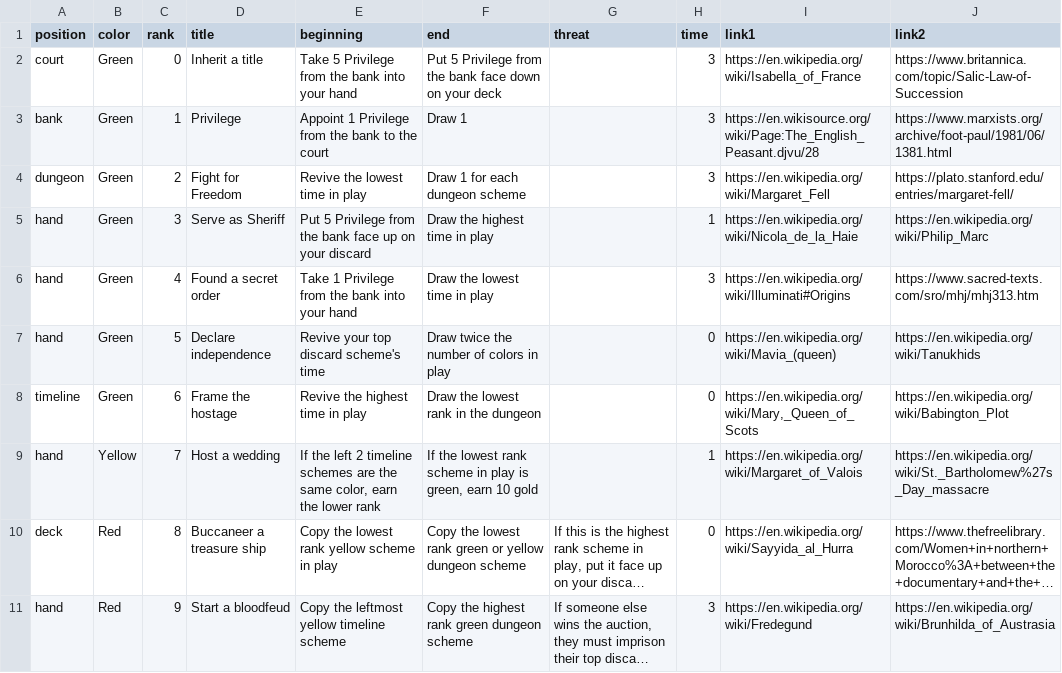
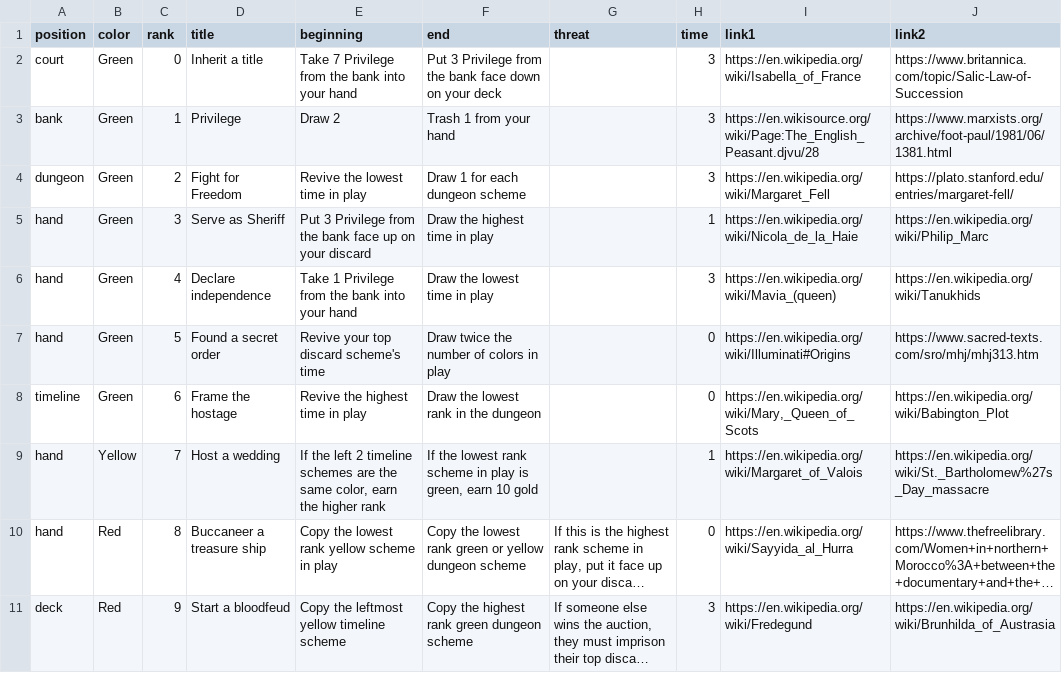
Before and after one commit to davidystephenson/empress, a CSV file: plots.csv, drawn as a sheet; only a part is shown; long unchanged cells end in …; the diff covers the shown part only; the diff names each change by its address in the sheet, - before the commit and + after, or states it on an @@ line.

Commit message:
Update plots

```diff
--- a/plots.csv
+++ b/plots.csv
-E2 (beginning): Take 5 Privilege from the bank into your hand
+E2 (beginning): Take 7 Privilege from the bank into your hand
-F2 (end): Put 5 Privilege from…
+F2 (end): Put 3 Privilege from…
-E3 (beginning): Appoint 1 Privilege from the bank to the court
+E3 (beginning): Draw 2
-F3 (end): Draw 1
+F3 (end): Trash 1 from your hand
-E5 (beginning): Put 5 Privilege from…
+E5 (beginning): Put 3 Privilege from…
-D6 (title): Found a secret order
+D6 (title): Declare independence
-I6 (link1): https://en.wikipedia.org/wiki/Illuminati#Origins
+I6 (link1): https://en.wikipedia.org/wiki/Mavia_(queen)
-J6 (link2): https://www.sacred-texts.com/sro/mhj/mhj313.htm
+J6 (link2): https://en.wikipedia.org/wiki/Tanukhids
-D7 (title): Declare independence
+D7 (title): Found a secret order
-I7 (link1): https://en.wikipedia.org/wiki/Mavia_(queen)
+I7 (link1): https://en.wikipedia.org/wiki/Illuminati#Origins
-J7 (link2): https://en.wikipedia.org/wiki/Tanukhids
+J7 (link2): https://www.sacred-texts.com/sro/mhj/mhj313.htm
-E9 (beginning): …earn the lower rank
+E9 (beginning): …earn the higher rank
-A10 (position): deck
+A10 (position): hand
-A11 (position): hand
+A11 (position): deck
```
Also changed, not shown: 26 edited cells elsewhere in this file, 2 other files.
